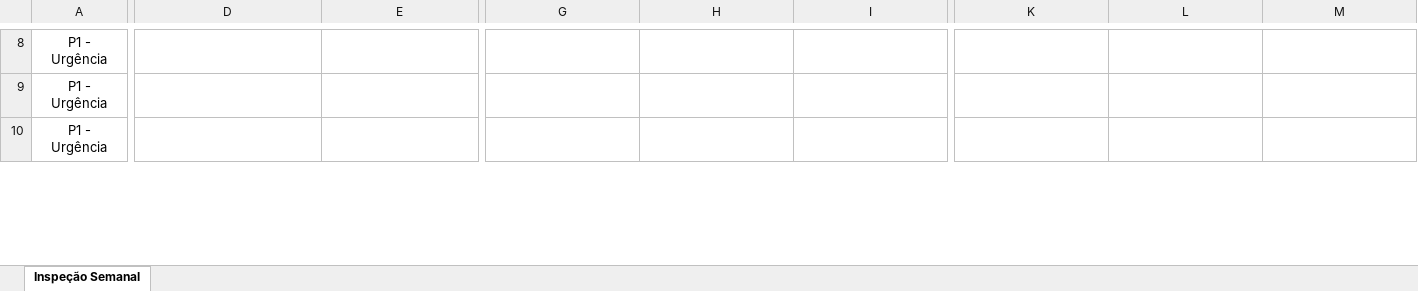
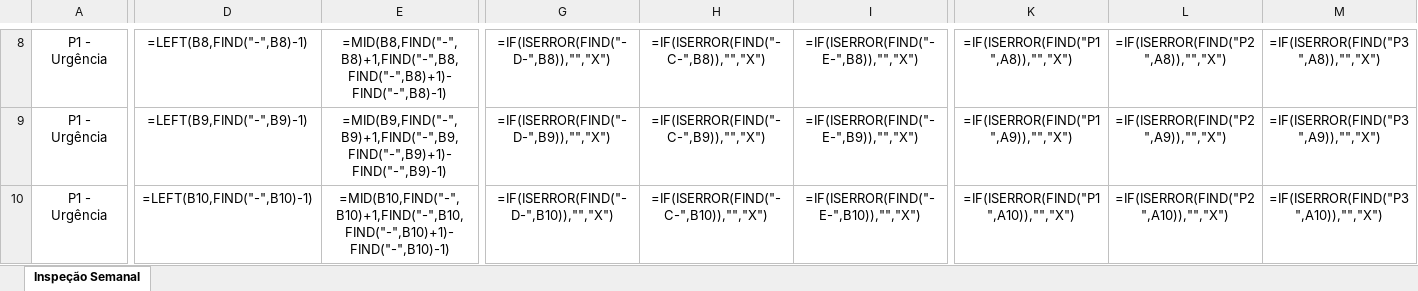
Before and after one commit to yurileal-ops/gerador-inspecao-mina, an Excel workbook: INSPECAO_SEMANAL.xlsx, sheet Inspeção Semanal, drawn as a sheet; only a part is shown, gaps mark what is left out; values as stored, in another font and other column widths than the file's, no borders; formulas without a stored value are shown as written; the diff covers the shown part only; the diff names each change by its address in the sheet, - before the commit and + after, or states it on an @@ line.

```diff
--- a/INSPECAO_SEMANAL.xlsx (sheet Inspeção Semanal)
+++ b/INSPECAO_SEMANAL.xlsx (sheet Inspeção Semanal)
-D8: (empty)
+D8: =LEFT(B8,FIND("-",B8)-1)
-E8: (empty)
+E8: =MID(B8,FIND("-",B8)+1,FIND("-",B8,FIND("-",B8)+1)-FIND("-",B8)-1)
-G8: (empty)
+G8: =IF(ISERROR(FIND("-D-",B8)),"","X")
-H8: (empty)
+H8: =IF(ISERROR(FIND("-C-",B8)),"","X")
-I8: (empty)
+I8: =IF(ISERROR(FIND("-E-",B8)),"","X")
-K8: (empty)
+K8: =IF(ISERROR(FIND("P1",A8)),"","X")
-L8: (empty)
+L8: =IF(ISERROR(FIND("P2",A8)),"","X")
-M8: (empty)
+M8: =IF(ISERROR(FIND("P3",A8)),"","X")
-D9: (empty)
+D9: =LEFT(B9,FIND("-",B9)-1)
-E9: (empty)
+E9: =MID(B9,FIND("-",B9)+1,FIND("-",B9,FIND("-",B9)+1)-FIND("-",B9)-1)
-G9: (empty)
+G9: =IF(ISERROR(FIND("-D-",B9)),"","X")
-H9: (empty)
+H9: =IF(ISERROR(FIND("-C-",B9)),"","X")
-I9: (empty)
+I9: =IF(ISERROR(FIND("-E-",B9)),"","X")
-K9: (empty)
+K9: =IF(ISERROR(FIND("P1",A9)),"","X")
-L9: (empty)
+L9: =IF(ISERROR(FIND("P2",A9)),"","X")
-M9: (empty)
+M9: =IF(ISERROR(FIND("P3",A9)),"","X")
-D10: (empty)
+D10: =LEFT(B10,FIND("-",B10)-1)
-E10: (empty)
+E10: =MID(B10,FIND("-",B10)+1,FIND("-",B10,FIND("-",B10)+1)-FIND("-",B10)-1)
-G10: (empty)
+G10: =IF(ISERROR(FIND("-D-",B10)),"","X")
-H10: (empty)
+H10: =IF(ISERROR(FIND("-C-",B10)),"","X")
-I10: (empty)
+I10: =IF(ISERROR(FIND("-E-",B10)),"","X")
-K10: (empty)
+K10: =IF(ISERROR(FIND("P1",A10)),"","X")
-L10: (empty)
+L10: =IF(ISERROR(FIND("P2",A10)),"","X")
-M10: (empty)
+M10: =IF(ISERROR(FIND("P3",A10)),"","X")
```
Also changed, not shown: 300 edited cells elsewhere in this sheet, 1 other file.
